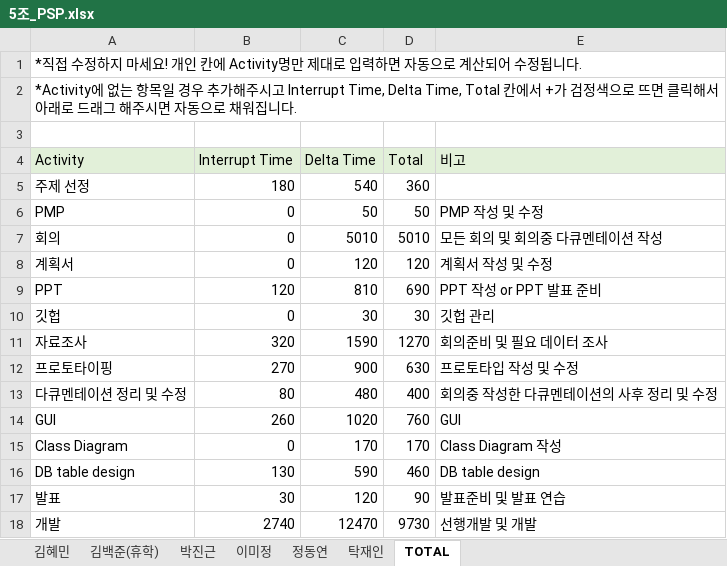
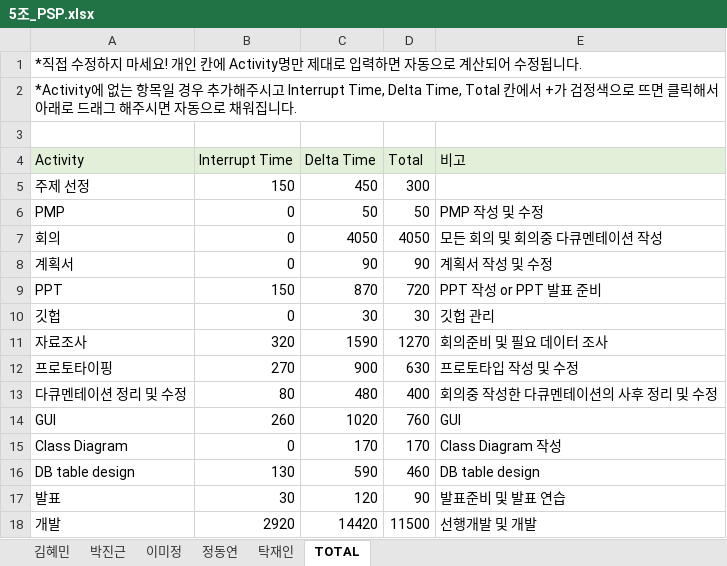
Before and after one commit to majung2/pumasi, an Excel workbook: 최종 산출물/5조_PSP.xlsx, sheet TOTAL, drawn as a sheet; values as stored, in another font and other column widths than the file's, no borders; the diff names each change by its address in the sheet, - before the commit and + after, or states it on an @@ line.

```diff
--- a/최종 산출물/5조_PSP.xlsx (sheet TOTAL)
+++ b/최종 산출물/5조_PSP.xlsx (sheet TOTAL)
-sheet tab: 김백준(휴학)
-B5 (Interrupt Time): 180
+B5 (Interrupt Time): 150
-C5 (Delta Time): 540
+C5 (Delta Time): 450
-D5 (Total): 360
+D5 (Total): 300
-C7 (Delta Time): 5010
+C7 (Delta Time): 4050
-D7 (Total): 5010
+D7 (Total): 4050
-C8 (Delta Time): 120
+C8 (Delta Time): 90
-D8 (Total): 120
+D8 (Total): 90
-B9 (Interrupt Time): 120
+B9 (Interrupt Time): 150
-C9 (Delta Time): 810
+C9 (Delta Time): 870
-D9 (Total): 690
+D9 (Total): 720
-B18 (Interrupt Time): 2740
+B18 (Interrupt Time): 2920
-C18 (Delta Time): 12470
+C18 (Delta Time): 14420
-D18 (Total): 9730
+D18 (Total): 11500
```
Also changed, not shown: sheet 이미정, formulas that keep their value.
